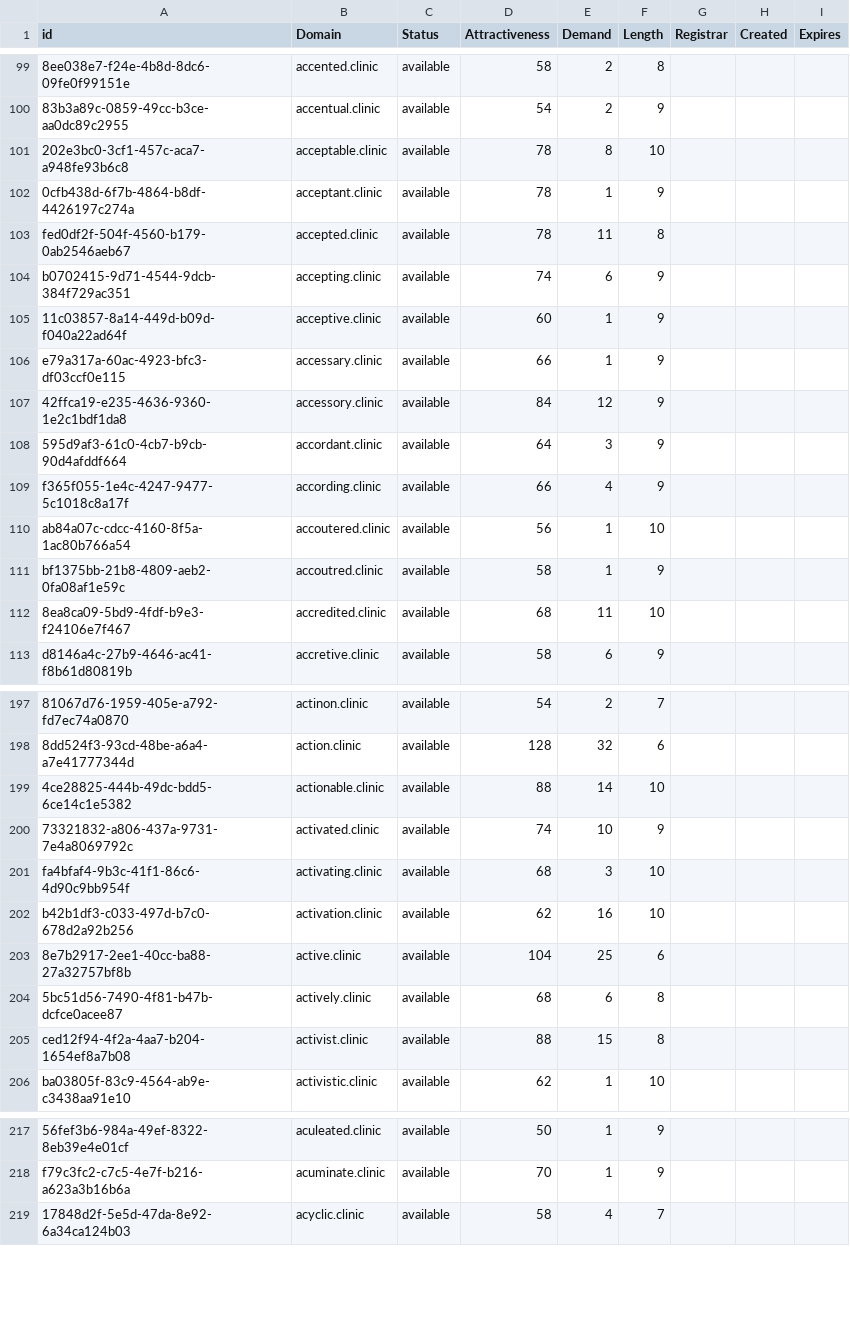
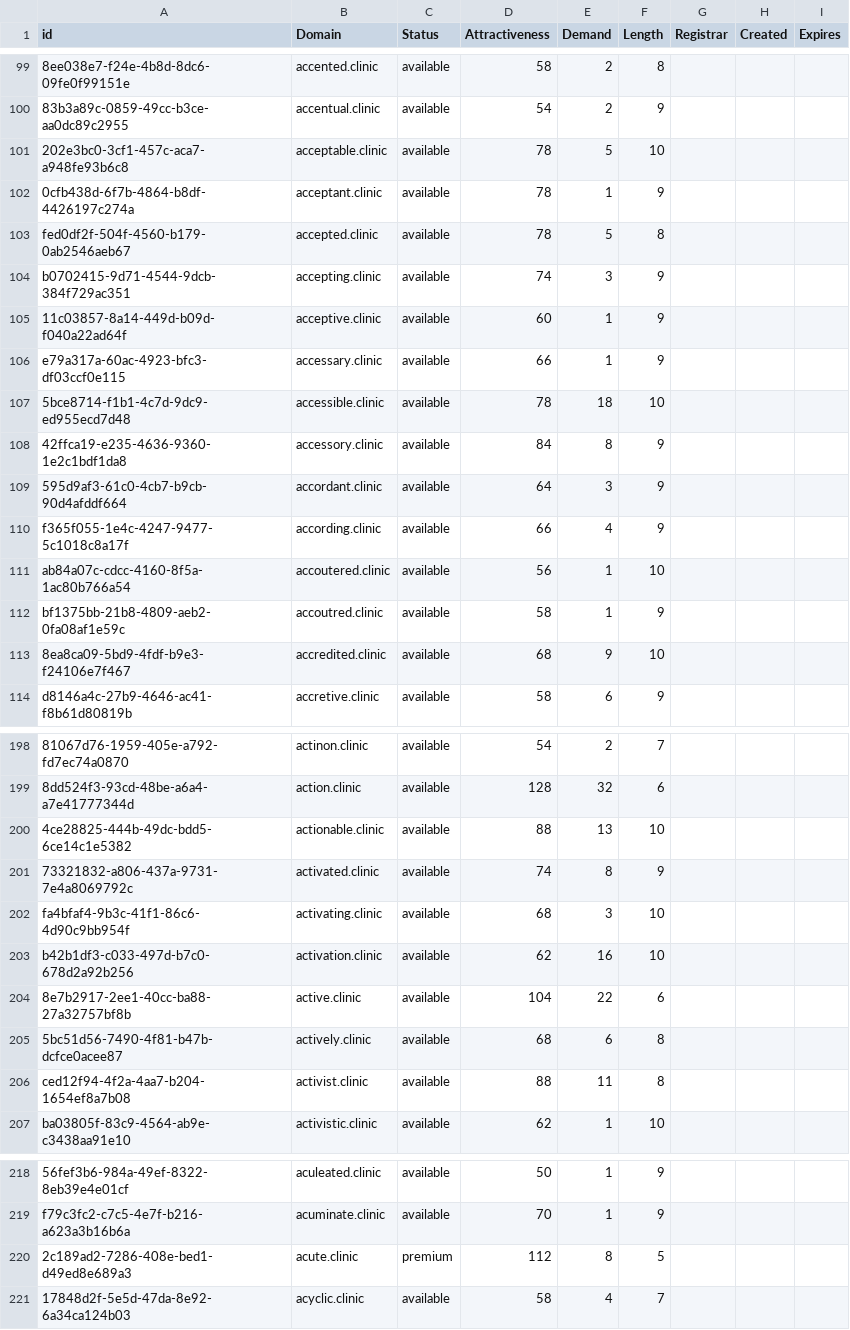
Before and after one commit to UniqueDomains/clinic-oneword-domains, a CSV file: clinic.csv, drawn as a sheet; only a part is shown, gaps mark what is left out; addresses are those after the commit; the diff covers the shown part only; the diff names each change by its address in the sheet, - before the commit and + after, or states it on an @@ line.

Commit message:
Domains update

```diff
--- a/clinic.csv
+++ b/clinic.csv
-E101 (Demand): 8
+E101 (Demand): 5
-E103 (Demand): 11
+E103 (Demand): 5
-E104 (Demand): 6
+E104 (Demand): 3
+row 107: 5bce8714-f1b1-4c7d-9dc9-ed955ecd7d48 | accessible.clinic | available | 78 | 18 | 10
-E108 (Demand): 12
+E108 (Demand): 8
-E113 (Demand): 11
+E113 (Demand): 9
-E200 (Demand): 14
+E200 (Demand): 13
-E201 (Demand): 10
+E201 (Demand): 8
-E204 (Demand): 25
+E204 (Demand): 22
-E206 (Demand): 15
+E206 (Demand): 11
+row 220: 2c189ad2-7286-408e-bed1-d49ed8e689a3 | acute.clinic | premium | 112 | 8 | 5
```
Also changed, not shown: 34 edited cells elsewhere in this file, 2 other files.
